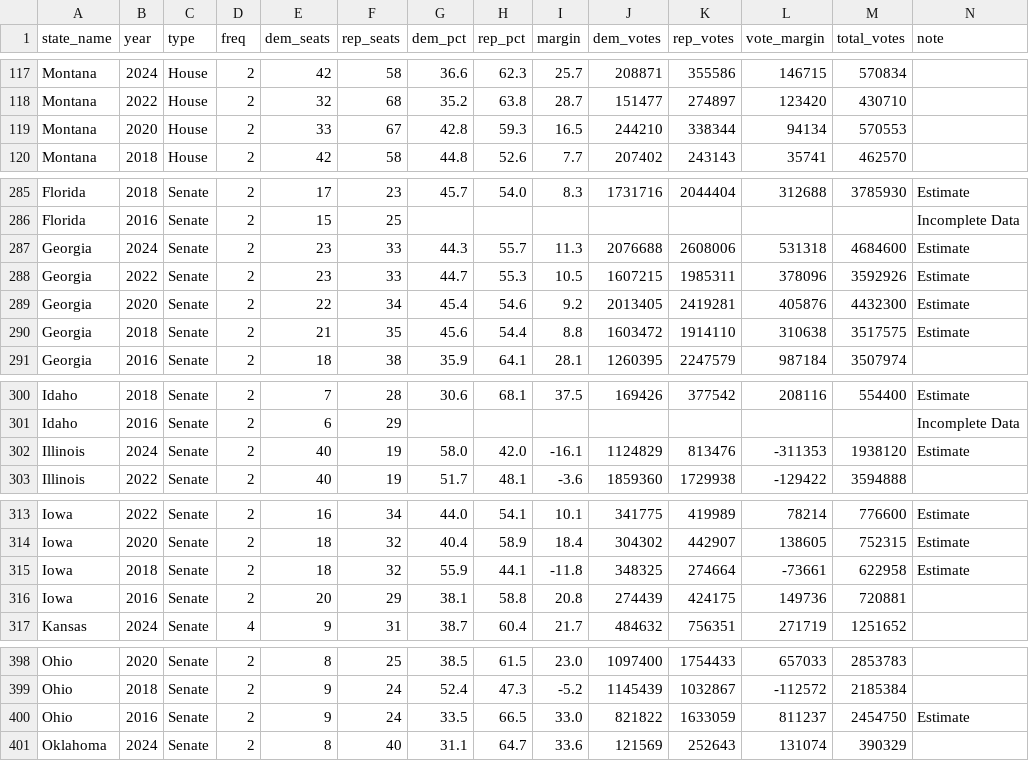
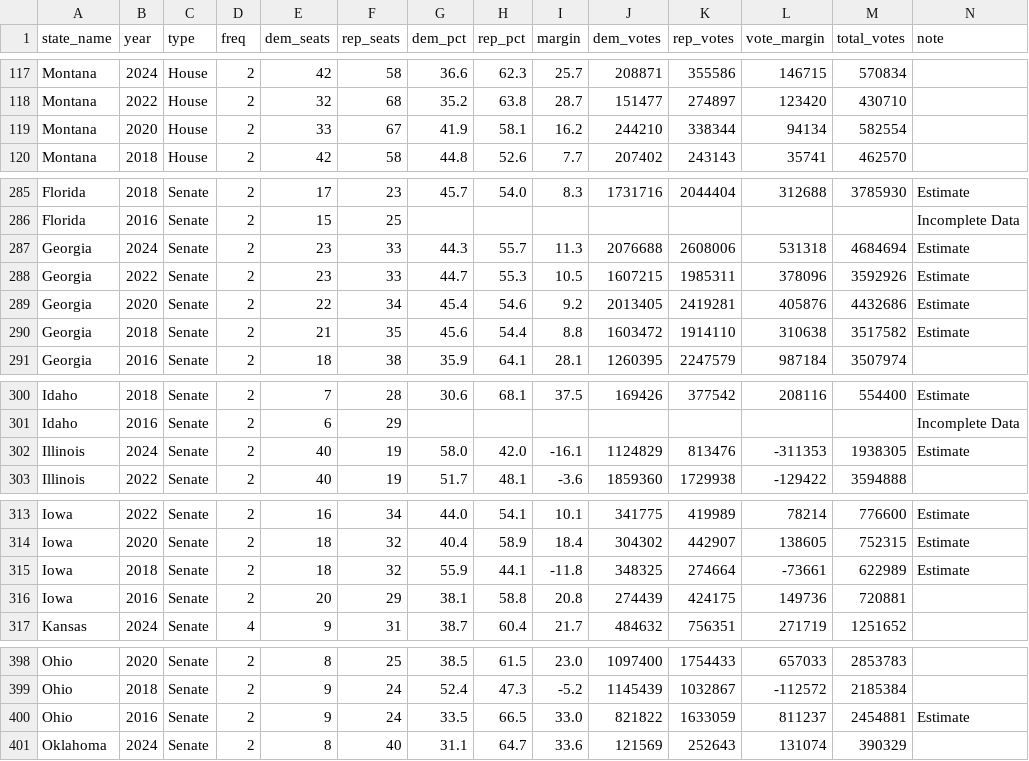
Before and after one commit to rickyawesome99/election-map, a CSV file: data-entry/state_leg.csv, drawn as a sheet; only a part is shown, gaps mark what is left out.

```diff
--- a/data-entry/state_leg.csv
+++ b/data-entry/state_leg.csv
@@ -118,3 +118,3 @@ Montana,2024,House,2,42,58,36.6,62.3,25.7,208871,355586,146715,570834,
 Montana,2022,House,2,32,68,35.2,63.8,28.7,151477,274897,123420,430710,
-Montana,2020,House,2,33,67,42.8,59.3,16.5,244210,338344,94134,570553,
+Montana,2020,House,2,33,67,41.9,58.1,16.2,244210,338344,94134,582554,
 Montana,2018,House,2,42,58,44.8,52.6,7.7,207402,243143,35741,462570,
@@ -286,6 +286,6 @@ Florida,2018,Senate,2,17,23,45.7,54.0,8.3,1731716,2044404,312688,3785930,Estimat
 Florida,2016,Senate,2,15,25,,,,,,,,Incomplete Data
-Georgia,2024,Senate,2,23,33,44.3,55.7,11.3,2076688,2608006,531318,4684600,Estimate
+Georgia,2024,Senate,2,23,33,44.3,55.7,11.3,2076688,2608006,531318,4684694,Estimate
 Georgia,2022,Senate,2,23,33,44.7,55.3,10.5,1607215,1985311,378096,3592926,Estimate
-Georgia,2020,Senate,2,22,34,45.4,54.6,9.2,2013405,2419281,405876,4432300,Estimate
-Georgia,2018,Senate,2,21,35,45.6,54.4,8.8,1603472,1914110,310638,3517575,Estimate
+Georgia,2020,Senate,2,22,34,45.4,54.6,9.2,2013405,2419281,405876,4432686,Estimate
+Georgia,2018,Senate,2,21,35,45.6,54.4,8.8,1603472,1914110,310638,3517582,Estimate
 Georgia,2016,Senate,2,18,38,35.9,64.1,28.1,1260395,2247579,987184,3507974,
@@ -301,3 +301,3 @@ Idaho,2018,Senate,2,7,28,30.6,68.1,37.5,169426,377542,208116,554400,Estimate
 Idaho,2016,Senate,2,6,29,,,,,,,,Incomplete Data
-Illinois,2024,Senate,2,40,19,58.0,42.0,-16.1,1124829,813476,-311353,1938120,Estimate
+Illinois,2024,Senate,2,40,19,58.0,42.0,-16.1,1124829,813476,-311353,1938305,Estimate
 Illinois,2022,Senate,2,40,19,51.7,48.1,-3.6,1859360,1729938,-129422,3594888,
@@ -314,3 +314,3 @@ Iowa,2022,Senate,2,16,34,44.0,54.1,10.1,341775,419989,78214,776600,Estimate
 Iowa,2020,Senate,2,18,32,40.4,58.9,18.4,304302,442907,138605,752315,Estimate
-Iowa,2018,Senate,2,18,32,55.9,44.1,-11.8,348325,274664,-73661,622958,Estimate
+Iowa,2018,Senate,2,18,32,55.9,44.1,-11.8,348325,274664,-73661,622989,Estimate
 Iowa,2016,Senate,2,20,29,38.1,58.8,20.8,274439,424175,149736,720881,
@@ -399,3 +399,3 @@ Ohio,2020,Senate,2,8,25,38.5,61.5,23.0,1097400,1754433,657033,2853783,
 Ohio,2018,Senate,2,9,24,52.4,47.3,-5.2,1145439,1032867,-112572,2185384,
-Ohio,2016,Senate,2,9,24,33.5,66.5,33.0,821822,1633059,811237,2454750,Estimate
+Ohio,2016,Senate,2,9,24,33.5,66.5,33.0,821822,1633059,811237,2454881,Estimate
 Oklahoma,2024,Senate,2,8,40,31.1,64.7,33.6,121569,252643,131074,390329,
```
Also changed, not shown: data-entry/governor_past_results.csv, data-entry/house_del_history.csv, 7 other files.
